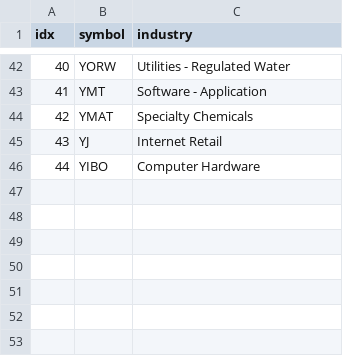
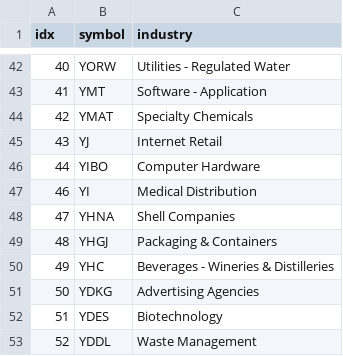
Before and after one commit to joeyrensh/pub_finance, a CSV file: pub_finance/finance/usstockinfo/industry_yfinance.csv, drawn as a sheet; only a part is shown, gaps mark what is left out; the diff names each change by its address in the sheet, - before the commit and + after, or states it on an @@ line.

```diff
--- a/pub_finance/finance/usstockinfo/industry_yfinance.csv
+++ b/pub_finance/finance/usstockinfo/industry_yfinance.csv
+row 47: 46 | YI | Medical Distribution
+row 48: 47 | YHNA | Shell Companies
+row 49: 48 | YHGJ | Packaging & Containers
+row 50: 49 | YHC | Beverages - Wineries & Distilleries
+row 51: 50 | YDKG | Advertising Agencies
+row 52: 51 | YDES | Biotechnology
+row 53: 52 | YDDL | Waste Management
```
Also changed, not shown: 4 other files.
